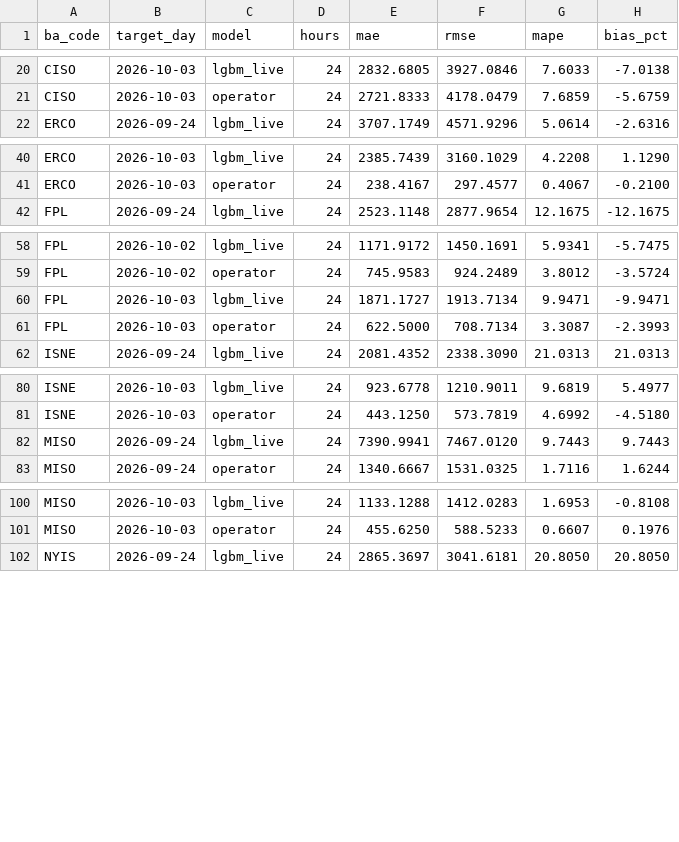
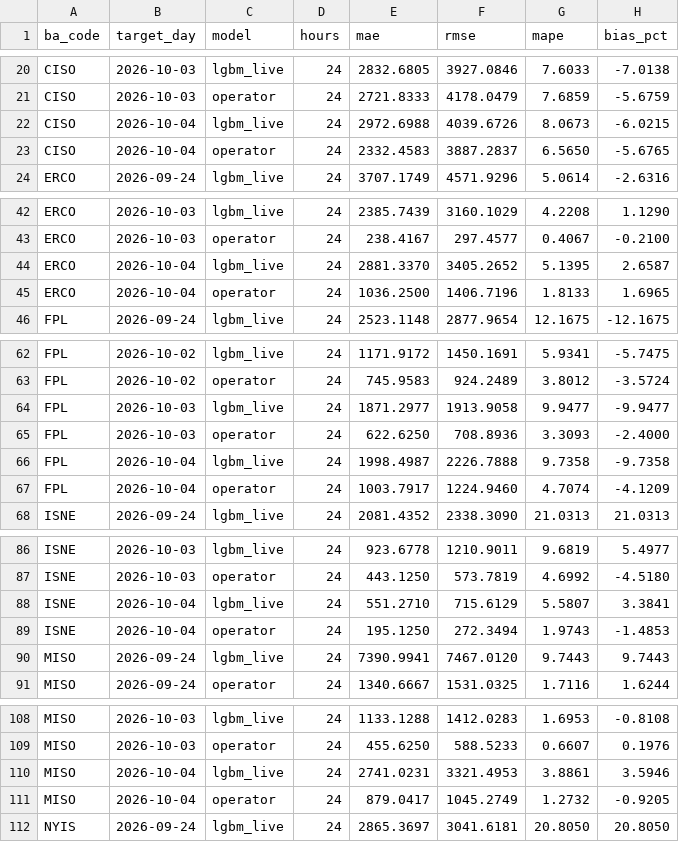
Before and after one commit to Rizzzyyy1/grid-demand-forecasting, a CSV file: scores/daily.csv, drawn as a sheet; only a part is shown, gaps mark what is left out; the diff covers the shown part only.

```diff
--- a/scores/daily.csv
+++ b/scores/daily.csv
@@ -21,2 +21,4 @@ CISO,2026-10-03,lgbm_live,24,2832.6805,3927.0846,7.6033,-7.0138
 CISO,2026-10-03,operator,24,2721.8333,4178.0479,7.6859,-5.6759
+CISO,2026-10-04,lgbm_live,24,2972.6988,4039.6726,8.0673,-6.0215
+CISO,2026-10-04,operator,24,2332.4583,3887.2837,6.5650,-5.6765
 ERCO,2026-09-24,lgbm_live,24,3707.1749,4571.9296,5.0614,-2.6316
@@ -41,2 +43,4 @@ ERCO,2026-10-03,lgbm_live,24,2385.7439,3160.1029,4.2208,1.1290
 ERCO,2026-10-03,operator,24,238.4167,297.4577,0.4067,-0.2100
+ERCO,2026-10-04,lgbm_live,24,2881.3370,3405.2652,5.1395,2.6587
+ERCO,2026-10-04,operator,24,1036.2500,1406.7196,1.8133,1.6965
 FPL,2026-09-24,lgbm_live,24,2523.1148,2877.9654,12.1675,-12.1675
@@ -59,4 +63,6 @@ FPL,2026-10-02,lgbm_live,24,1171.9172,1450.1691,5.9341,-5.7475
 FPL,2026-10-02,operator,24,745.9583,924.2489,3.8012,-3.5724
-FPL,2026-10-03,lgbm_live,24,1871.1727,1913.7134,9.9471,-9.9471
-FPL,2026-10-03,operator,24,622.5000,708.7134,3.3087,-2.3993
+FPL,2026-10-03,lgbm_live,24,1871.2977,1913.9058,9.9477,-9.9477
+FPL,2026-10-03,operator,24,622.6250,708.8936,3.3093,-2.4000
+FPL,2026-10-04,lgbm_live,24,1998.4987,2226.7888,9.7358,-9.7358
+FPL,2026-10-04,operator,24,1003.7917,1224.9460,4.7074,-4.1209
 ISNE,2026-09-24,lgbm_live,24,2081.4352,2338.3090,21.0313,21.0313
@@ -81,2 +87,4 @@ ISNE,2026-10-03,lgbm_live,24,923.6778,1210.9011,9.6819,5.4977
 ISNE,2026-10-03,operator,24,443.1250,573.7819,4.6992,-4.5180
+ISNE,2026-10-04,lgbm_live,24,551.2710,715.6129,5.5807,3.3841
+ISNE,2026-10-04,operator,24,195.1250,272.3494,1.9743,-1.4853
 MISO,2026-09-24,lgbm_live,24,7390.9941,7467.0120,9.7443,9.7443
@@ -101,2 +109,4 @@ MISO,2026-10-03,lgbm_live,24,1133.1288,1412.0283,1.6953,-0.8108
 MISO,2026-10-03,operator,24,455.6250,588.5233,0.6607,0.1976
+MISO,2026-10-04,lgbm_live,24,2741.0231,3321.4953,3.8861,3.5946
+MISO,2026-10-04,operator,24,879.0417,1045.2749,1.2732,-0.9205
 NYIS,2026-09-24,lgbm_live,24,2865.3697,3041.6181,20.8050,20.8050
```
Also changed, not shown: 10 added rows and 12 edited cells elsewhere in this file, scores/leaderboard.csv, 2 other files.
